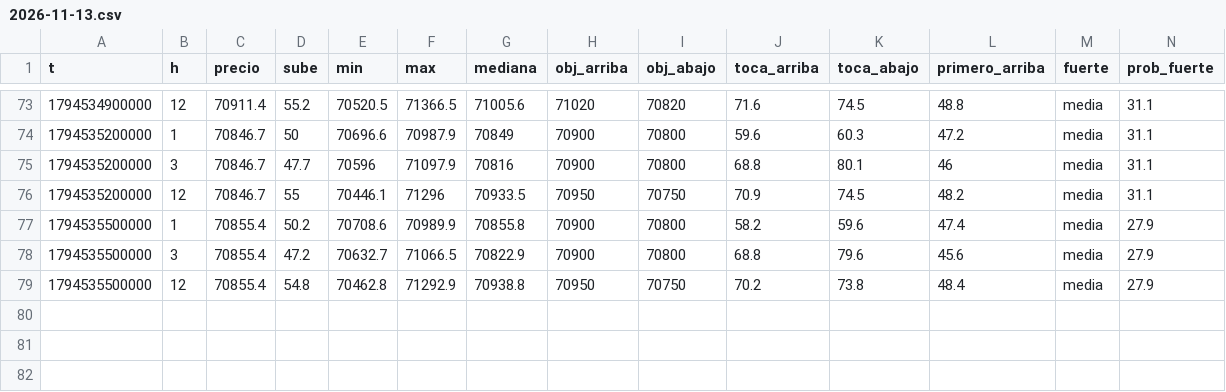
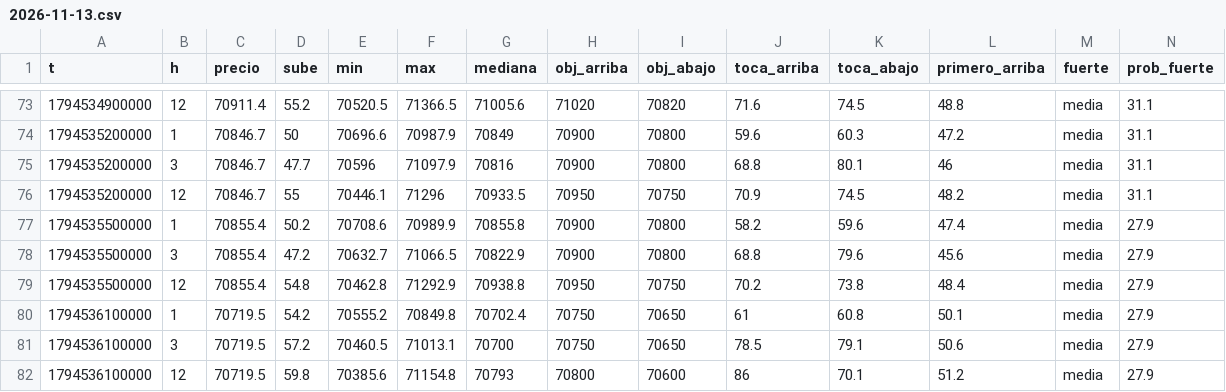
Before and after one commit to DiegoAdrian97/BTCAnalyzer, a CSV file: historial/BTC/5m/2026-11-13.csv, drawn as a sheet; only a part is shown, gaps mark what is left out; rows hold the shown columns only; the diff names each change by its address in the sheet, - before the commit and + after, or states it on an @@ line.

Commit message:
historial: 1 archivos

```diff
--- a/historial/BTC/5m/2026-11-13.csv
+++ b/historial/BTC/5m/2026-11-13.csv
+row 80: 1794536100000 | 1 | 70719.5 | 54.2 | 70555.2 | 70849.8 | 70702.4 | 70750 | 70650 | 61 | 60.8 | 50.1 | media | 27.9
+row 81: 1794536100000 | 3 | 70719.5 | 57.2 | 70460.5 | 71013.1 | 70700 | 70750 | 70650 | 78.5 | 79.1 | 50.6 | media | 27.9
+row 82: 1794536100000 | 12 | 70719.5 | 59.8 | 70385.6 | 71154.8 | 70793 | 70800 | 70600 | 86 | 70.1 | 51.2 | media | 27.9
```
